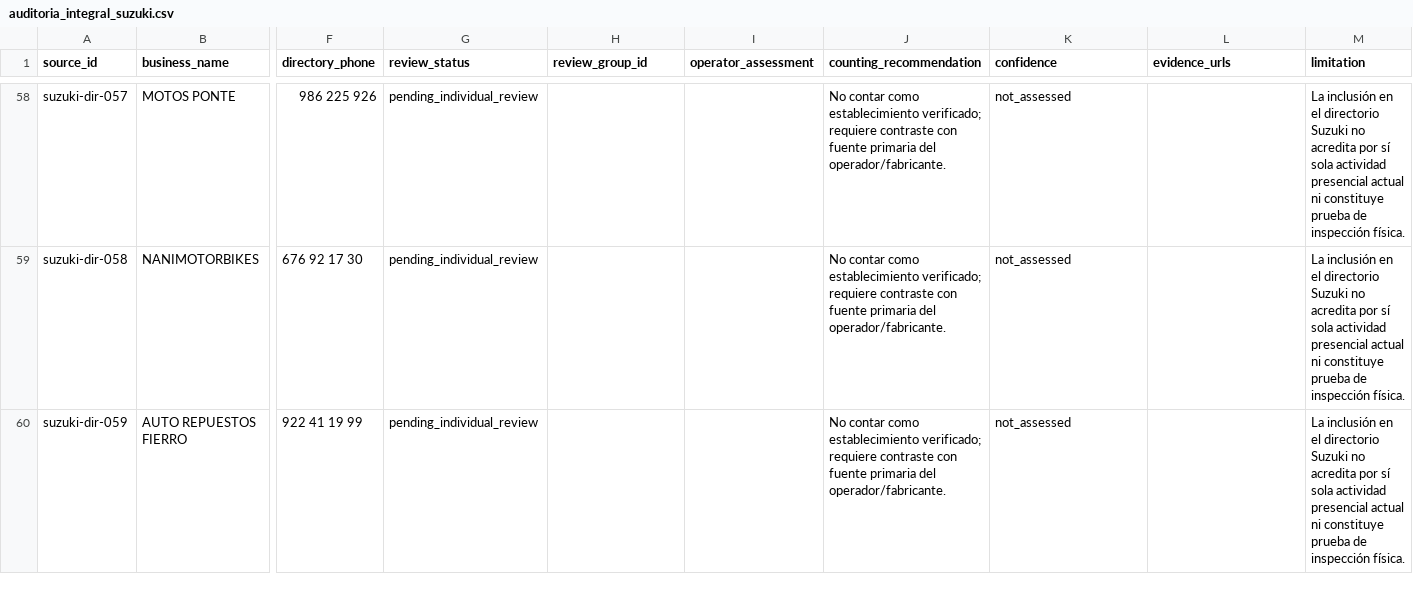
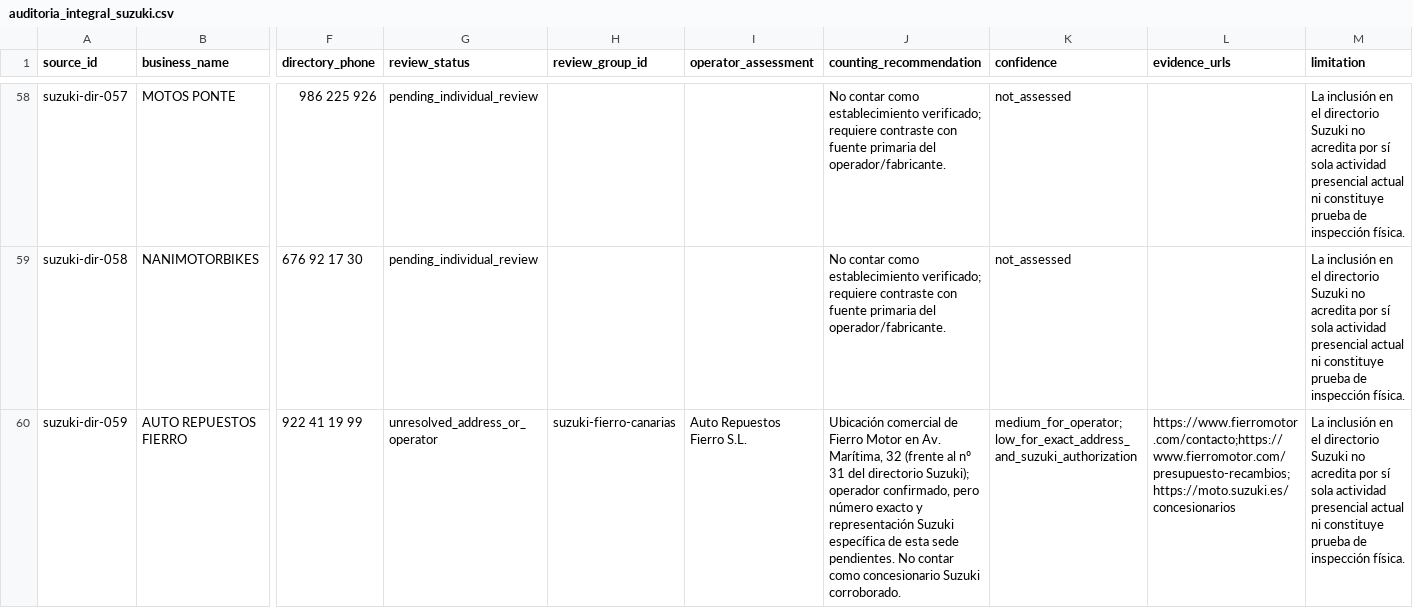
Before and after one commit to salmontotheiron-max/motocicletas, a CSV file: evidencias/red_comercial/auditoria_integral_suzuki.csv, drawn as a sheet; only a part is shown, gaps mark what is left out; the diff covers the shown part only; the diff names each change by its address in the sheet, - before the commit and + after, or states it on an @@ line.

Commit message:
Auditar red Suzuki en Santa Cruz de Tenerife (CSV)

```diff
--- a/evidencias/red_comercial/auditoria_integral_suzuki.csv
+++ b/evidencias/red_comercial/auditoria_integral_suzuki.csv
-G60 (review_status): pending_individual_review
+G60 (review_status): unresolved_address_or_operator
-H60 (review_group_id): (empty)
+H60 (review_group_id): suzuki-fierro-canarias
-I60 (operator_assessment): (empty)
+I60 (operator_assessment): Auto Repuestos Fierro S.L.
-J60 (counting_recommendation): No contar como establecimiento verificado; requiere contraste con fuente primaria del operador/fabricante.
+J60 (counting_recommendation): Ubicación comercial de Fierro Motor en Av. Marítima, 32 (frente al nº 31 del directorio Suzuki); operador confirmado, pero número exacto y representación Suzuki específica de esta sede pendientes. No contar como concesionario Suzuki corroborado.
-K60 (confidence): not_assessed
+K60 (confidence): medium_for_operator;low_for_exact_address_and_suzuki_authorization
-L60 (evidence_urls): (empty)
+L60 (evidence_urls): https://www.fierromotor.com/contacto;https://www.fierromotor.com/presupuesto-recambios;https://moto.suzuki.es/concesionarios
```
Also changed, not shown: 18 edited cells elsewhere in this file.
